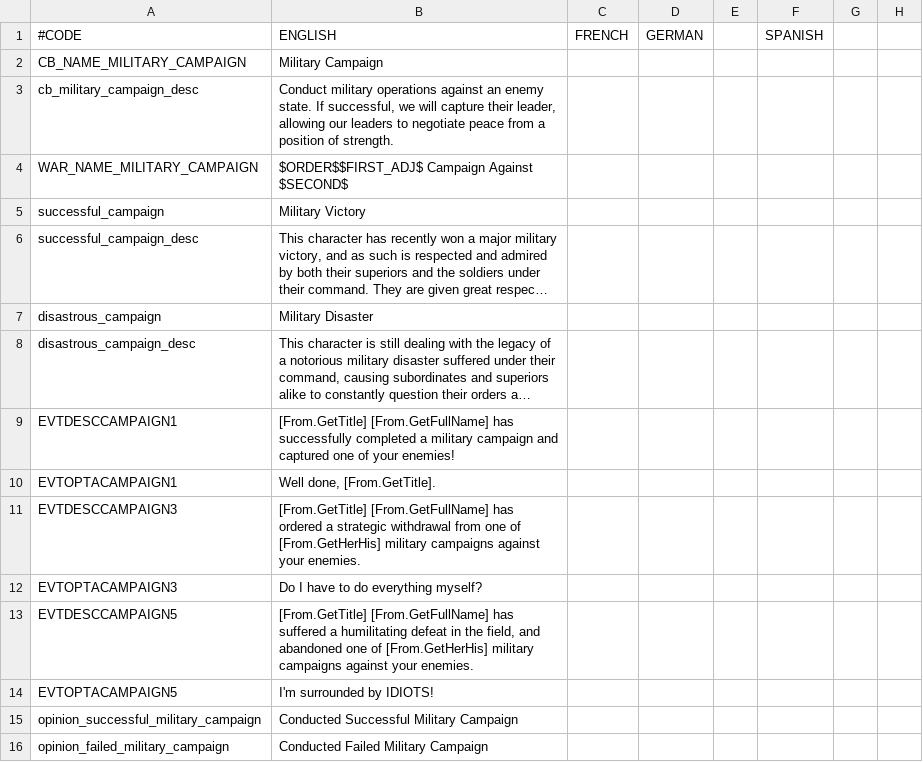
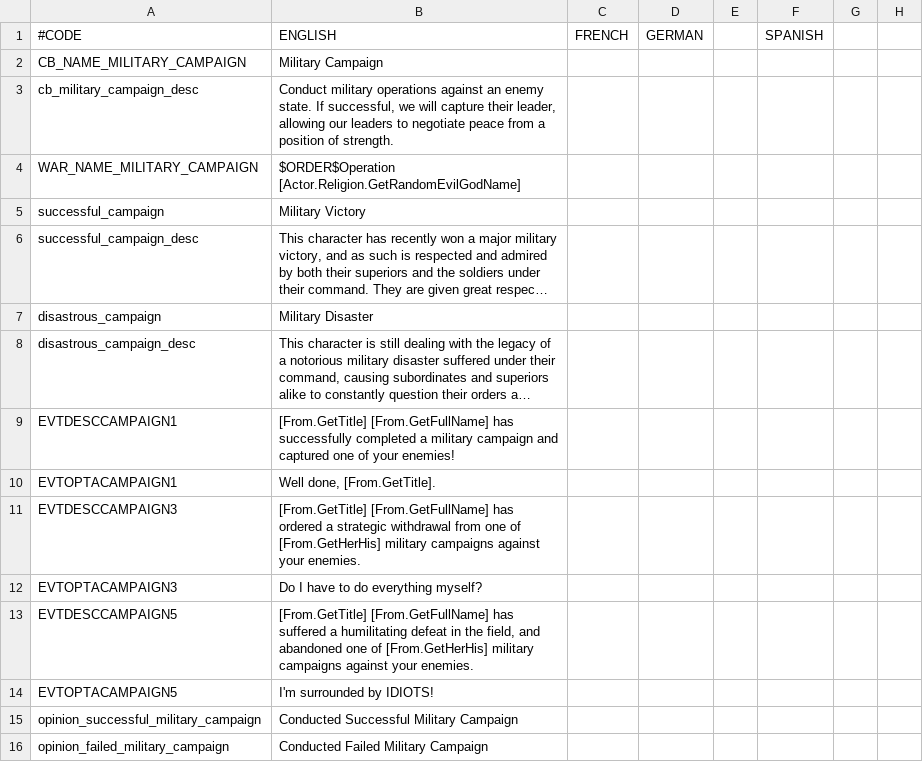
Before and after one commit to Galle-/CotC, a CSV file: Crisis of the Confederation/localisation/crisis_military_campaign.csv, drawn as a sheet; only a part is shown; long unchanged cells end in …; the diff names each change by its address in the sheet, - before the commit and + after, or states it on an @@ line.

Commit message:
Localisation Cleanup and Military Operation Names
Not really relevant to coups and civil wars, and I plan to merge this
particular commit to main.

This cleans up several misplaced files in localisation, and also hijacks
"evil god names" in favor of ideology-appropriate spaceship and military
operation names. Military campaigns will now have names of the former
"Operation [something ideology appropriate]", for example.

```diff
--- a/Crisis of the Confederation/localisation/crisis_military_campaign.csv
+++ b/Crisis of the Confederation/localisation/crisis_military_campaign.csv
-B4: $ORDER$$FIRST_ADJ$ Campaign Against $SECOND$
+B4: $ORDER$Operation [Actor.Religion.GetRandomEvilGodName]
```
Also changed, not shown: 5 other files.
